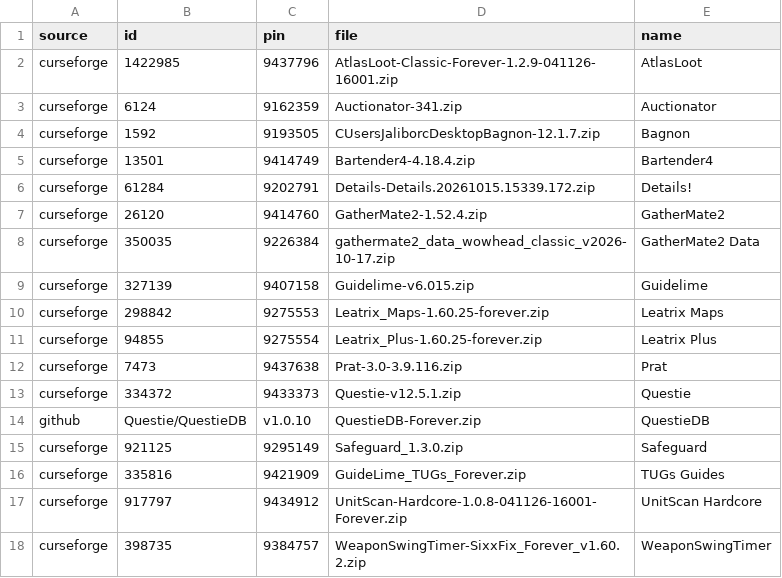
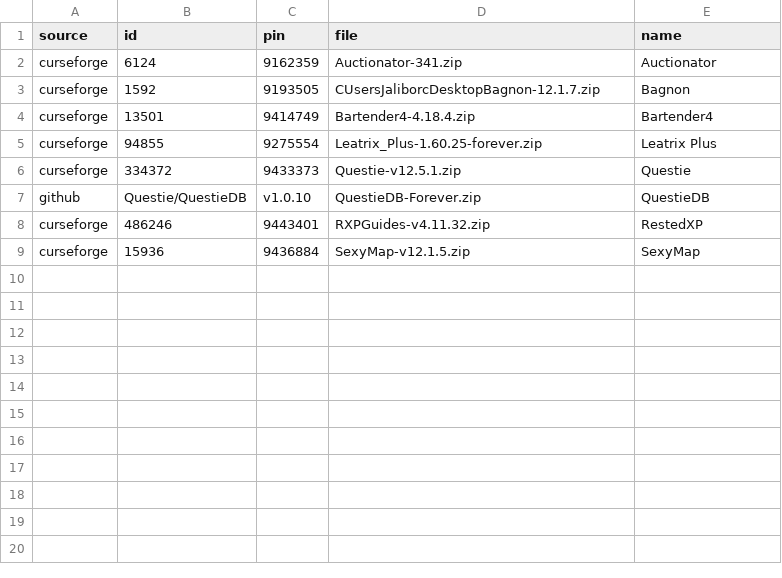
Before and after one commit to jackisgolden/wow-forever-kit, a TSV file: addons.tsv, drawn as a sheet.

```diff
--- a/addons.tsv
+++ b/addons.tsv
@@ -1,3 +1,2 @@
 source	id	pin	file	name
-curseforge	1422985	9437796	AtlasLoot-Classic-Forever-1.2.9-041126-16001.zip	AtlasLoot
 curseforge	6124	9162359	Auctionator-341.zip	Auctionator
@@ -5,14 +4,6 @@ curseforge	1592	9193505	CUsersJaliborcDesktopBagnon-12.1.7.zip	Bagnon
 curseforge	13501	9414749	Bartender4-4.18.4.zip	Bartender4
-curseforge	61284	9202791	Details-Details.20261015.15339.172.zip	Details!
-curseforge	26120	9414760	GatherMate2-1.52.4.zip	GatherMate2
-curseforge	350035	9226384	gathermate2_data_wowhead_classic_v2026-10-17.zip	GatherMate2 Data
-curseforge	327139	9407158	Guidelime-v6.015.zip	Guidelime
-curseforge	298842	9275553	Leatrix_Maps-1.60.25-forever.zip	Leatrix Maps
 curseforge	94855	9275554	Leatrix_Plus-1.60.25-forever.zip	Leatrix Plus
-curseforge	7473	9437638	Prat-3.0-3.9.116.zip	Prat
 curseforge	334372	9433373	Questie-v12.5.1.zip	Questie
 github	Questie/QuestieDB	v1.0.10	QuestieDB-Forever.zip	QuestieDB
-curseforge	921125	9295149	Safeguard_1.3.0.zip	Safeguard
-curseforge	335816	9421909	GuideLime_TUGs_Forever.zip	TUGs Guides
-curseforge	917797	9434912	UnitScan-Hardcore-1.0.8-041126-16001-Forever.zip	UnitScan Hardcore
-curseforge	398735	9384757	WeaponSwingTimer-SixxFix_Forever_v1.60.2.zip	WeaponSwingTimer
+curseforge	486246	9443401	RXPGuides-v4.11.32.zip	RestedXP
+curseforge	15936	9436884	SexyMap-v12.1.5.zip	SexyMap
```
Also changed, not shown: 4 other files.
